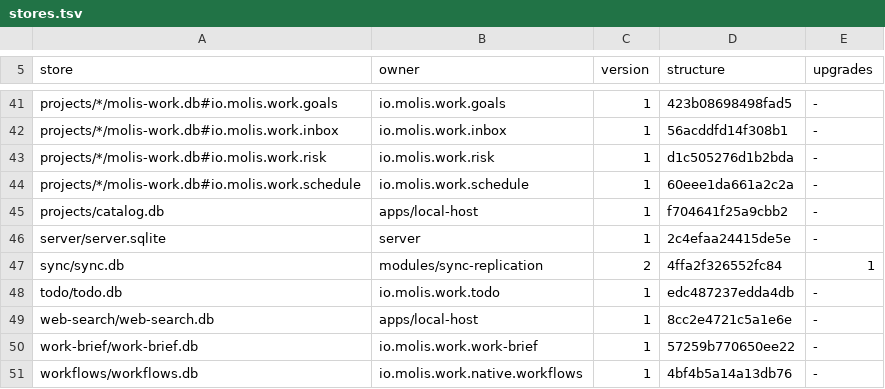
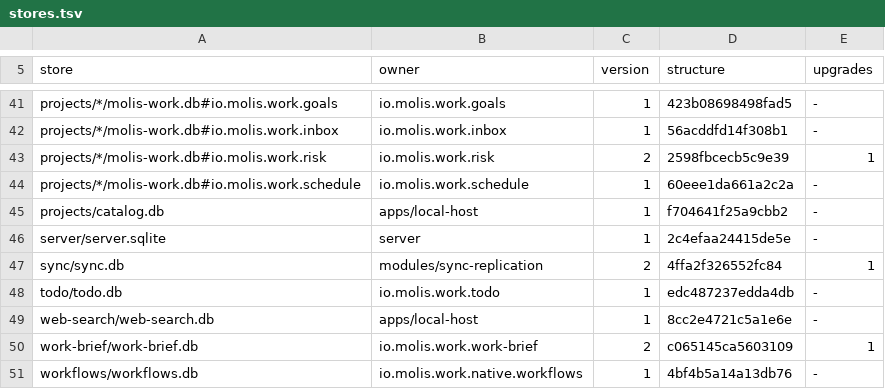
Before and after one commit to molis-ai/molis-work, a TSV file: tooling/gates/schemas/stores.tsv, drawn as a sheet; only a part is shown, gaps mark what is left out.

```diff
--- a/tooling/gates/schemas/stores.tsv
+++ b/tooling/gates/schemas/stores.tsv
@@ -42,3 +42,3 @@ projects/*/molis-work.db#io.molis.work.goals	io.molis.work.goals	1	423b08698498f
 projects/*/molis-work.db#io.molis.work.inbox	io.molis.work.inbox	1	56acddfd14f308b1	-
-projects/*/molis-work.db#io.molis.work.risk	io.molis.work.risk	1	d1c505276d1b2bda	-
+projects/*/molis-work.db#io.molis.work.risk	io.molis.work.risk	2	2598fbcecb5c9e39	1
 projects/*/molis-work.db#io.molis.work.schedule	io.molis.work.schedule	1	60eee1da661a2c2a	-
@@ -49,3 +49,3 @@ todo/todo.db	io.molis.work.todo	1	edc487237edda4db	-
 web-search/web-search.db	apps/local-host	1	8cc2e4721c5a1e6e	-
-work-brief/work-brief.db	io.molis.work.work-brief	1	57259b770650ee22	-
+work-brief/work-brief.db	io.molis.work.work-brief	2	c065145ca5603109	1
 workflows/workflows.db	io.molis.work.native.workflows	1	4bf4b5a14a13db76	-
```
Also changed, not shown: 28 other files.
